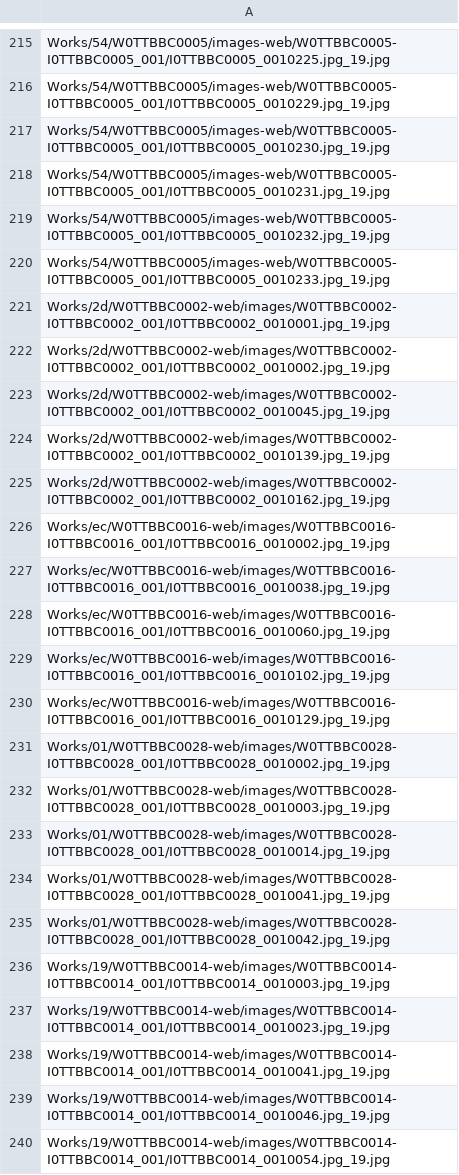
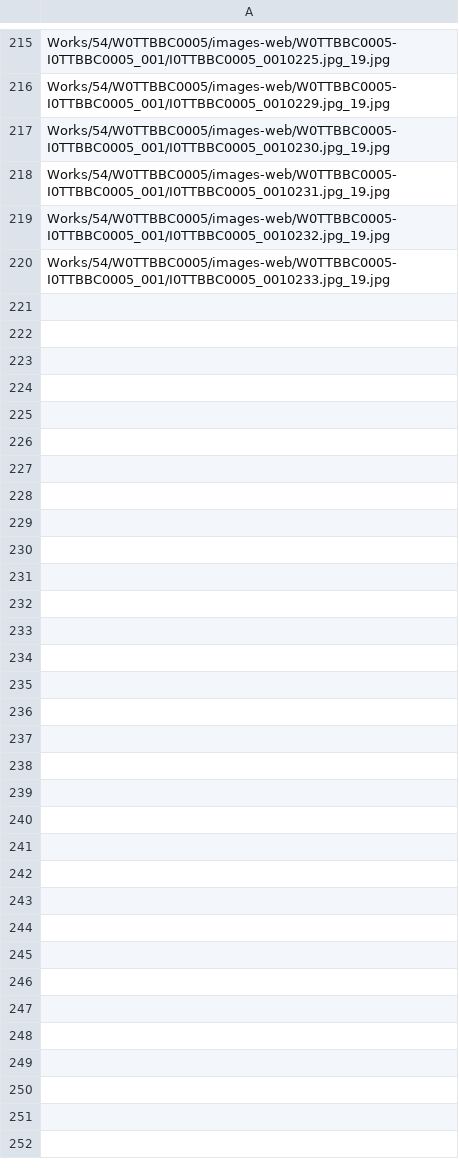
Before and after one commit to OpenPecha/prodigy-tools, a CSV file: data/layout_analysis_batch1.csv, drawn as a sheet; only a part is shown, gaps mark what is left out; the diff covers the shown part only.

Commit message:
add the next batch to annotate

```diff
--- a/data/layout_analysis_batch1.csv
+++ b/data/layout_analysis_batch1.csv
@@ -220,21 +220 @@ Works/54/W0TTBBC0005/images-web/W0TTBBC0005-I0TTBBC0005_001/I0TTBBC0005_0010232.
 Works/54/W0TTBBC0005/images-web/W0TTBBC0005-I0TTBBC0005_001/I0TTBBC0005_0010233.jpg_19.jpg
-Works/2d/W0TTBBC0002-web/images/W0TTBBC0002-I0TTBBC0002_001/I0TTBBC0002_0010001.jpg_19.jpg
-Works/2d/W0TTBBC0002-web/images/W0TTBBC0002-I0TTBBC0002_001/I0TTBBC0002_0010002.jpg_19.jpg
-Works/2d/W0TTBBC0002-web/images/W0TTBBC0002-I0TTBBC0002_001/I0TTBBC0002_0010045.jpg_19.jpg
-Works/2d/W0TTBBC0002-web/images/W0TTBBC0002-I0TTBBC0002_001/I0TTBBC0002_0010139.jpg_19.jpg
-Works/2d/W0TTBBC0002-web/images/W0TTBBC0002-I0TTBBC0002_001/I0TTBBC0002_0010162.jpg_19.jpg
-Works/ec/W0TTBBC0016-web/images/W0TTBBC0016-I0TTBBC0016_001/I0TTBBC0016_0010002.jpg_19.jpg
-Works/ec/W0TTBBC0016-web/images/W0TTBBC0016-I0TTBBC0016_001/I0TTBBC0016_0010038.jpg_19.jpg
-Works/ec/W0TTBBC0016-web/images/W0TTBBC0016-I0TTBBC0016_001/I0TTBBC0016_0010060.jpg_19.jpg
-Works/ec/W0TTBBC0016-web/images/W0TTBBC0016-I0TTBBC0016_001/I0TTBBC0016_0010102.jpg_19.jpg
-Works/ec/W0TTBBC0016-web/images/W0TTBBC0016-I0TTBBC0016_001/I0TTBBC0016_0010129.jpg_19.jpg
-Works/01/W0TTBBC0028-web/images/W0TTBBC0028-I0TTBBC0028_001/I0TTBBC0028_0010002.jpg_19.jpg
-Works/01/W0TTBBC0028-web/images/W0TTBBC0028-I0TTBBC0028_001/I0TTBBC0028_0010003.jpg_19.jpg
-Works/01/W0TTBBC0028-web/images/W0TTBBC0028-I0TTBBC0028_001/I0TTBBC0028_0010014.jpg_19.jpg
-Works/01/W0TTBBC0028-web/images/W0TTBBC0028-I0TTBBC0028_001/I0TTBBC0028_0010041.jpg_19.jpg
-Works/01/W0TTBBC0028-web/images/W0TTBBC0028-I0TTBBC0028_001/I0TTBBC0028_0010042.jpg_19.jpg
-Works/19/W0TTBBC0014-web/images/W0TTBBC0014-I0TTBBC0014_001/I0TTBBC0014_0010003.jpg_19.jpg
-Works/19/W0TTBBC0014-web/images/W0TTBBC0014-I0TTBBC0014_001/I0TTBBC0014_0010023.jpg_19.jpg
-Works/19/W0TTBBC0014-web/images/W0TTBBC0014-I0TTBBC0014_001/I0TTBBC0014_0010041.jpg_19.jpg
-Works/19/W0TTBBC0014-web/images/W0TTBBC0014-I0TTBBC0014_001/I0TTBBC0014_0010046.jpg_19.jpg
-Works/19/W0TTBBC0014-web/images/W0TTBBC0014-I0TTBBC0014_001/I0TTBBC0014_0010054.jpg_19.jpg
```
Also changed, not shown: 35 removed rows elsewhere in this file, 4 other files.
